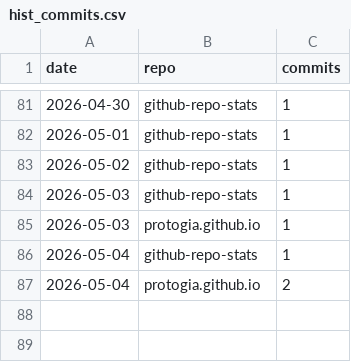
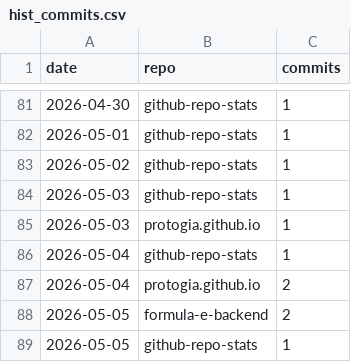
Before and after one commit to protogia/github-repo-stats, a CSV file: data/hist_commits.csv, drawn as a sheet; only a part is shown, gaps mark what is left out.

```diff
--- a/data/hist_commits.csv
+++ b/data/hist_commits.csv
@@ -87 +87,3 @@ date,repo,commits
 2026-05-04,protogia.github.io,2
+2026-05-05,formula-e-backend,2
+2026-05-05,github-repo-stats,1
```
Also changed, not shown: data/hist_clones.csv, data/hist_general.csv, 6 other files.
